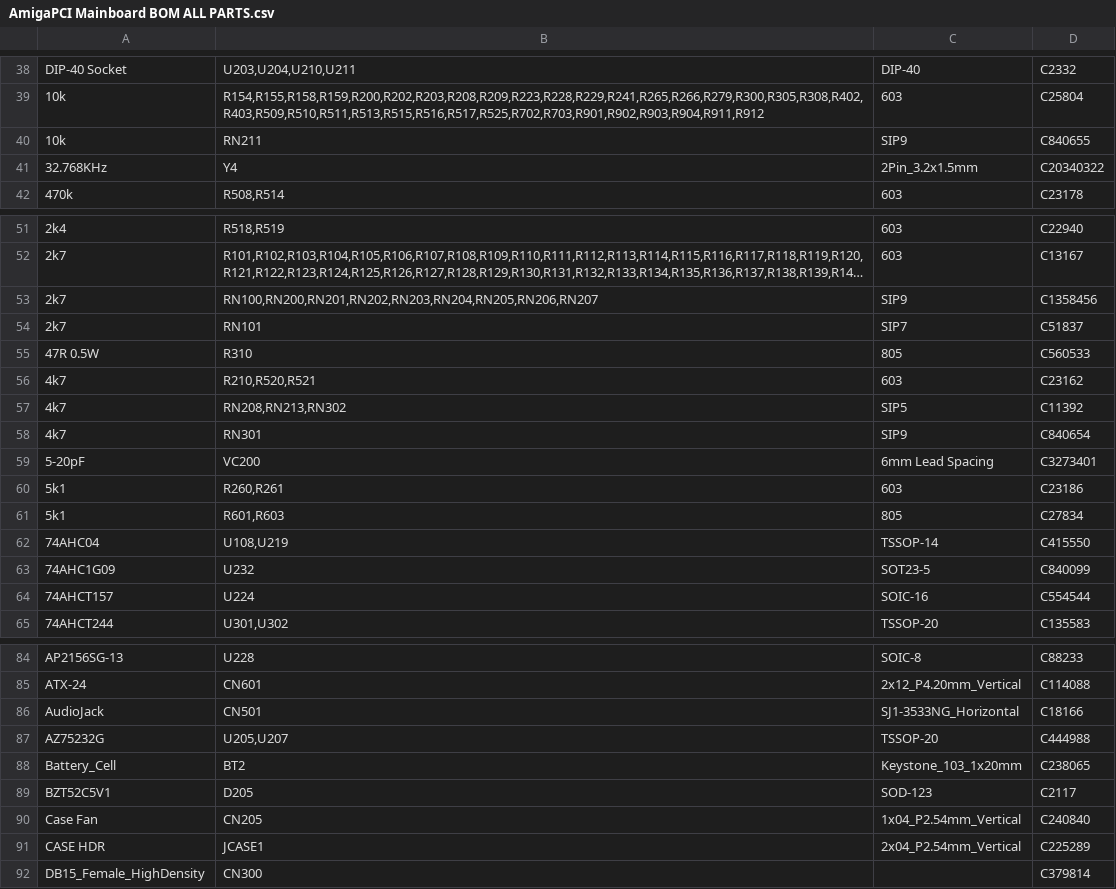
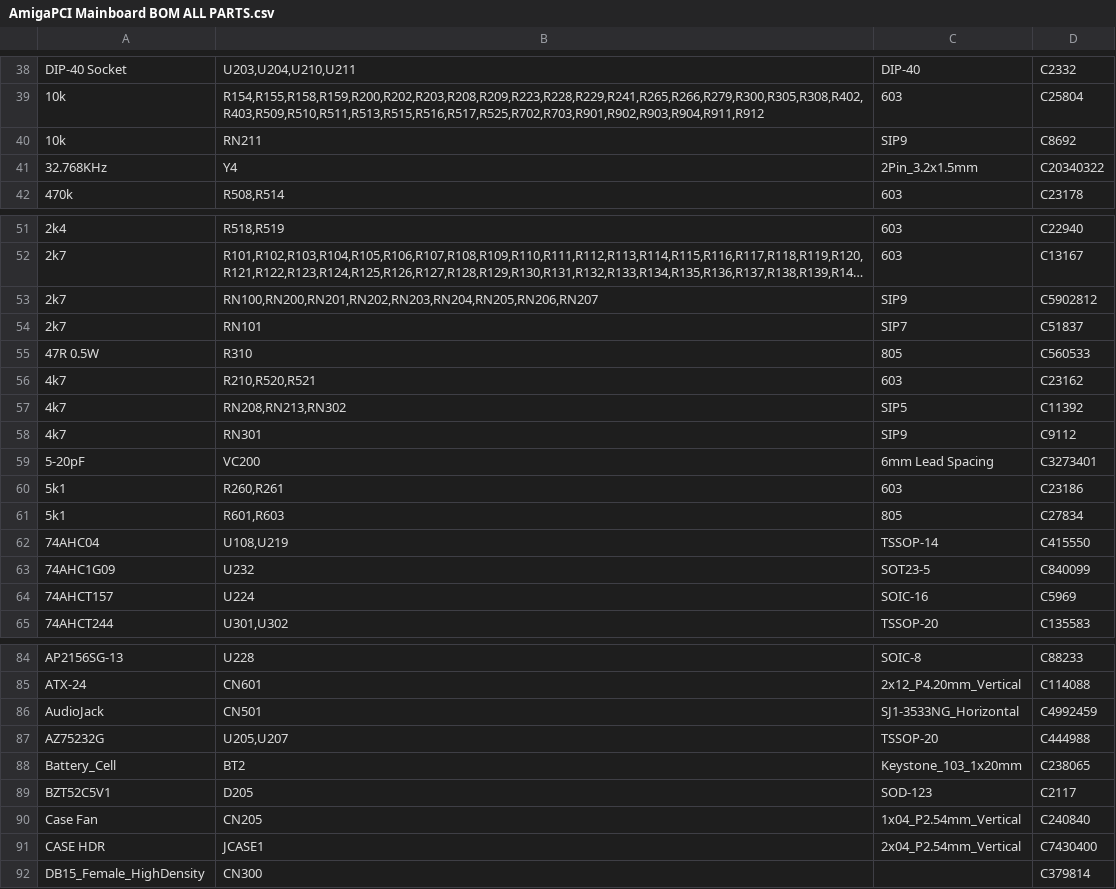
Before and after one commit to jasonsbeer/AmigaPCI, a CSV file: Gerber/Amiga PCI Rev 60/Pick_Place/AmigaPCI Mainboard BOM ALL PARTS.csv, drawn as a sheet; only a part is shown, gaps mark what is left out; long unchanged cells end in …; the diff names each change by its address in the sheet, - before the commit and + after, or states it on an @@ line.

Commit message:
Updated JLCPCB part numbers.

```diff
--- a/Gerber/Amiga PCI Rev 60/Pick_Place/AmigaPCI Mainboard BOM ALL PARTS.csv
+++ b/Gerber/Amiga PCI Rev 60/Pick_Place/AmigaPCI Mainboard BOM ALL PARTS.csv
-D40: C840655
+D40: C8692
-D53: C1358456
+D53: C5902812
-D58: C840654
+D58: C9112
-D64: C554544
+D64: C5969
-D86: C18166
+D86: C4992459
-D91: C225289
+D91: C7430400
```
Also changed, not shown: Gerber/Amiga PCI Rev 60/Pick_Place/AmigaPCI Mainboard BOM SMT.csv, 1 other file.
